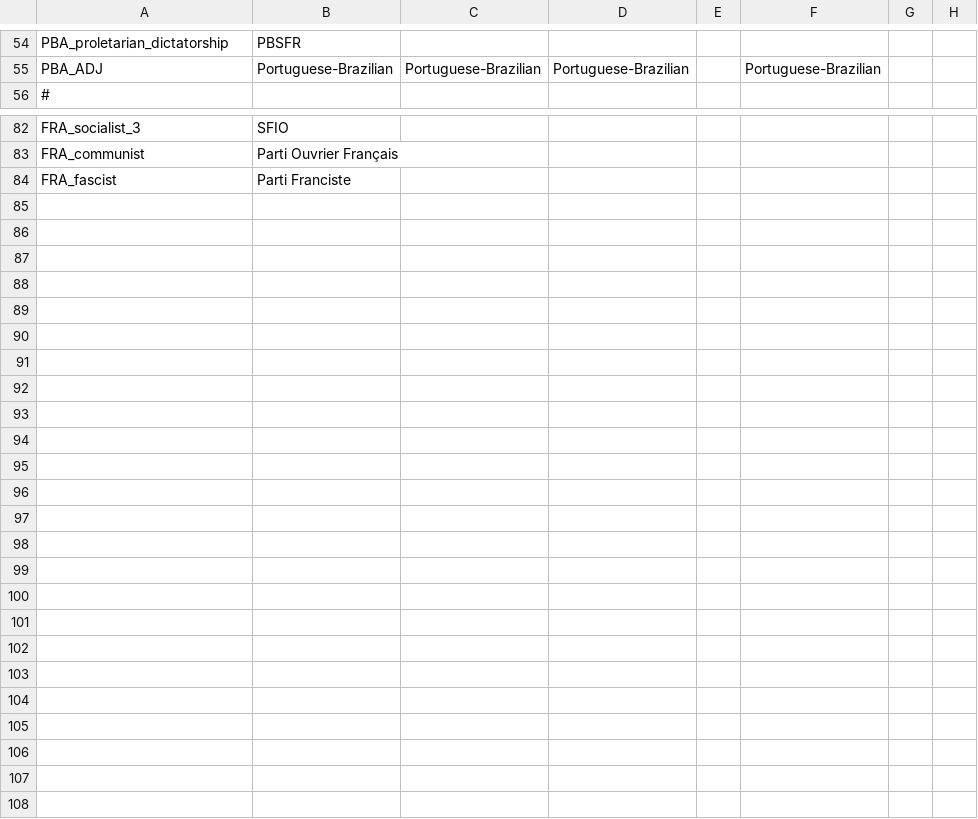
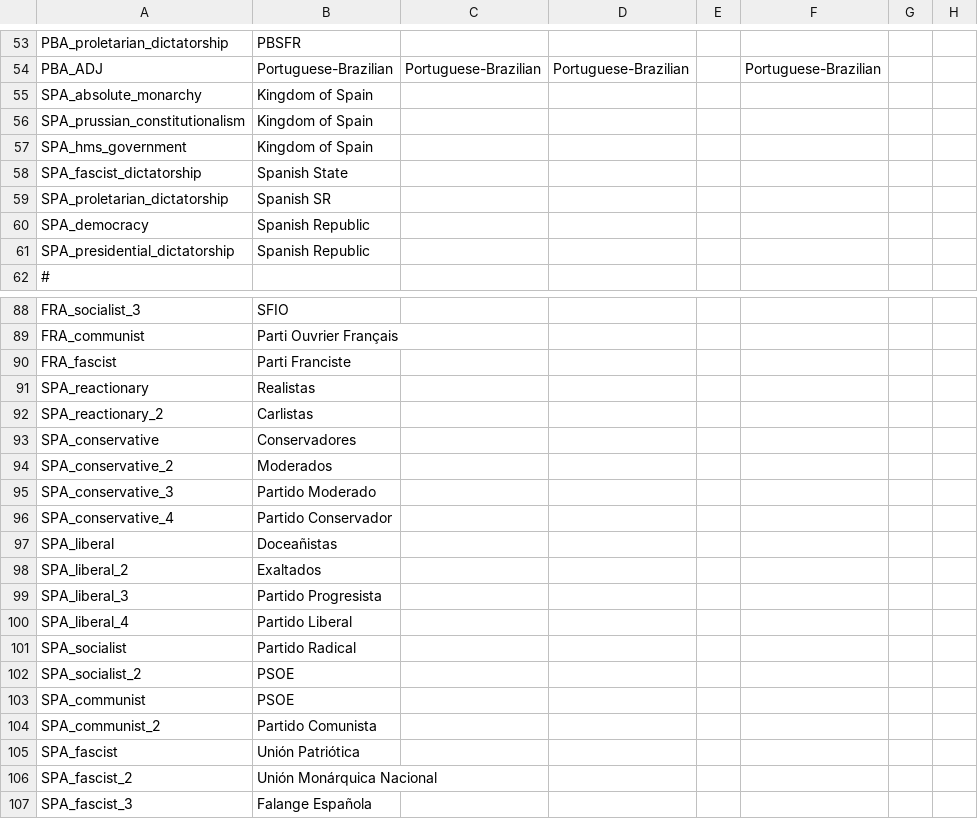
Before and after one commit to Proffan25/COVmod-Igor, a CSV file: localisation/BCMP.csv, drawn as a sheet; only a part is shown, gaps mark what is left out; rows hold the shown columns only; the diff covers the shown part only; the diff names each change by its address in the sheet, - before the commit and + after, or states it on an @@ line.

```diff
--- a/localisation/BCMP.csv
+++ b/localisation/BCMP.csv
+row 55: SPA_absolute_monarchy | Kingdom of Spain
+row 56: SPA_prussian_constitutionalism | Kingdom of Spain
+row 57: SPA_hms_government | Kingdom of Spain
+row 58: SPA_fascist_dictatorship | Spanish State
+row 59: SPA_proletarian_dictatorship | Spanish SR
+row 60: SPA_democracy | Spanish Republic
+row 61: SPA_presidential_dictatorship | Spanish Republic
+row 91: SPA_reactionary | Realistas
+row 92: SPA_reactionary_2 | Carlistas
+row 93: SPA_conservative | Conservadores
+row 94: SPA_conservative_2 | Moderados
+row 95: SPA_conservative_3 | Partido Moderado
+row 96: SPA_conservative_4 | Partido Conservador
+row 97: SPA_liberal | Doceañistas
+row 98: SPA_liberal_2 | Exaltados
+row 99: SPA_liberal_3 | Partido Progresista
+row 100: SPA_liberal_4 | Partido Liberal
+row 101: SPA_socialist | Partido Radical
+row 102: SPA_socialist_2 | PSOE
+row 103: SPA_communist | PSOE
+row 104: SPA_communist_2 | Partido Comunista
+row 105: SPA_fascist | Unión Patriótica
+row 106: SPA_fascist_2 | Unión Monárquica Nacional
+row 107: SPA_fascist_3 | Falange Española
```
Also changed, not shown: 1 removed row elsewhere in this file, localisation/00_UncivReforms.csv, 10 other files.
